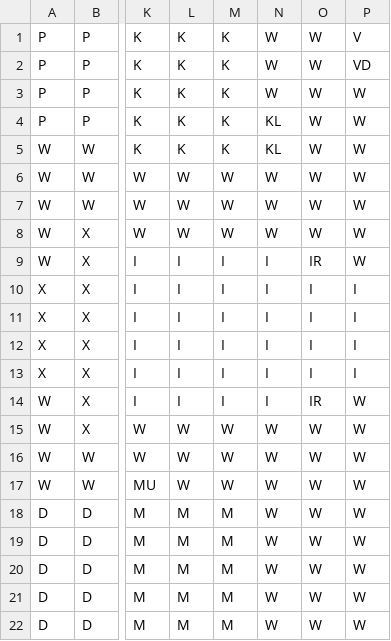
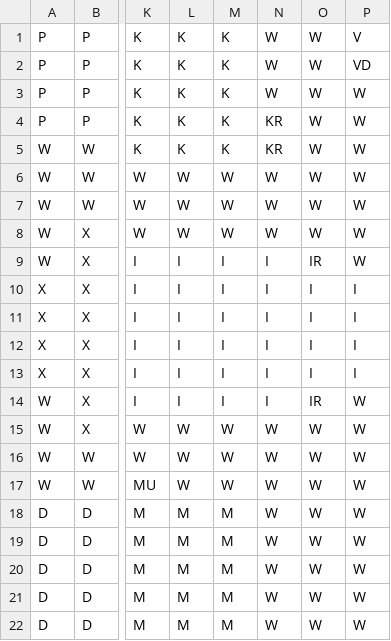
Before and after one commit to jpopelar/ClueGameTCJPv2, a CSV file: OurRoomLayout.csv, drawn as a sheet; only a part is shown, gaps mark what is left out; the diff names each change by its address in the sheet, - before the commit and + after, or states it on an @@ line.

```diff
--- a/OurRoomLayout.csv
+++ b/OurRoomLayout.csv
-N4:N5: KL
+N4:N5: KR
```
Also changed, not shown: 2 other files.
